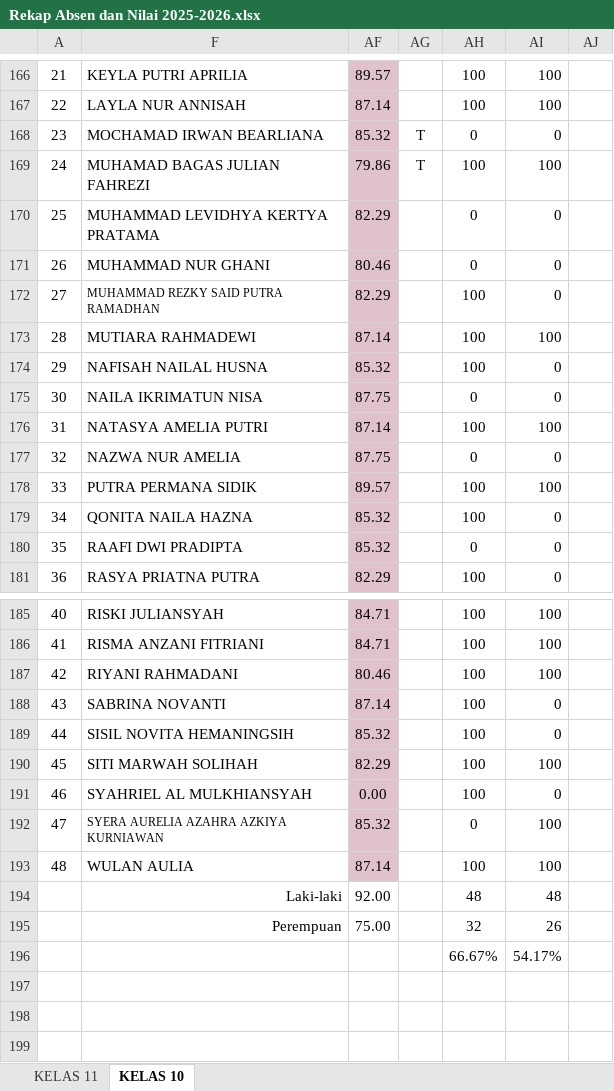
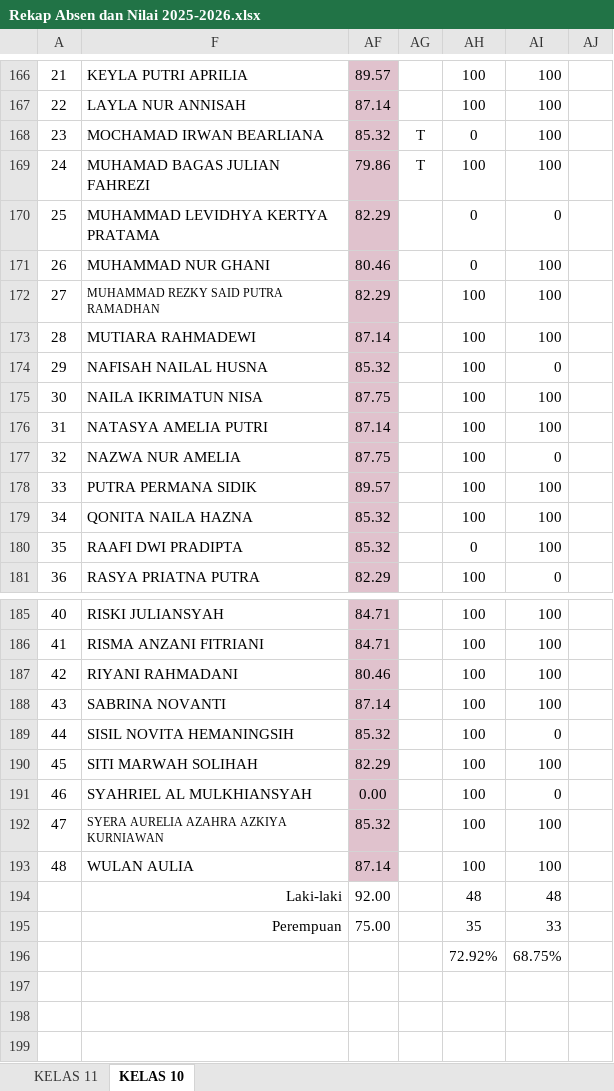
Before and after one commit to natedekaka/proses-belajar-2025-2026, an Excel workbook: Rekap Absen dan Nilai 2025-2026.xlsx, sheet KELAS 10, drawn as a sheet; only a part is shown, gaps mark what is left out; values as stored, in another font and other column widths than the file's, no borders; charts and pictures not drawn; removed rows and columns are numbered as before the commit, all else as after; the diff names each change by its address in the sheet, - before the commit and + after, or states it on an @@ line.

Commit message:
update nilai dan konten ruby

```diff
--- a/Rekap Absen dan Nilai 2025-2026.xlsx (sheet KELAS 10)
+++ b/Rekap Absen dan Nilai 2025-2026.xlsx (sheet KELAS 10)
-AI168: 0
+AI168: 100
-AI171:AI172: 0
+AI171:AI172: 100
-AH175: 0
+AH175: 100
-AI175: 0
+AI175: 100
-AH177: 0
+AH177: 100
-AI179:AI180: 0
+AI179:AI180: 100
-AI188: 0
+AI188: 100
-AH192: 0
+AH192: 100
-AH195: 32
+AH195: 35
-AI195: 26
+AI195: 33
-row 196:  |  |  |  | 66.67% | 54.17%
+row 196:  |  |  |  | 72.92% | 68.75%
```
Also changed, not shown: charts or pictures, 1 other file.
